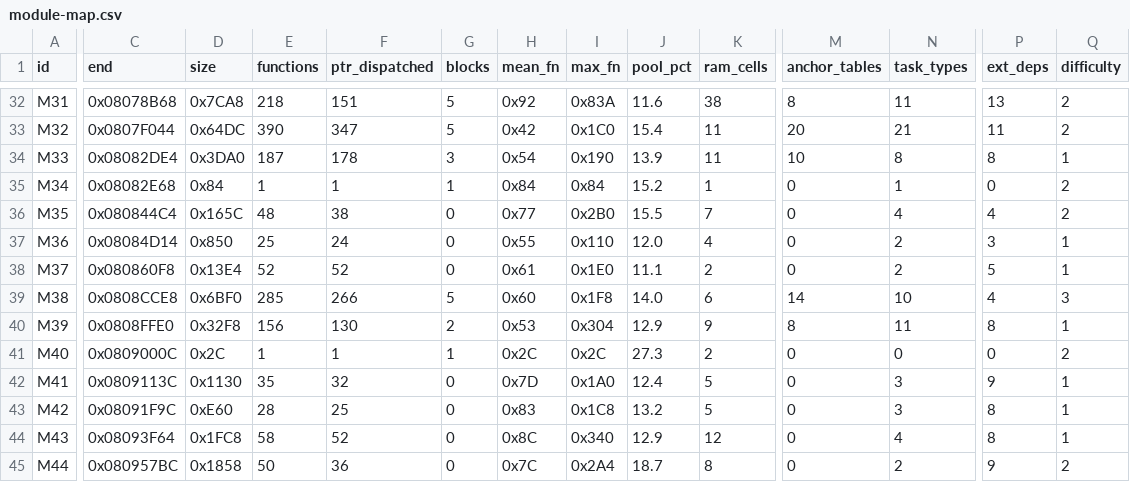
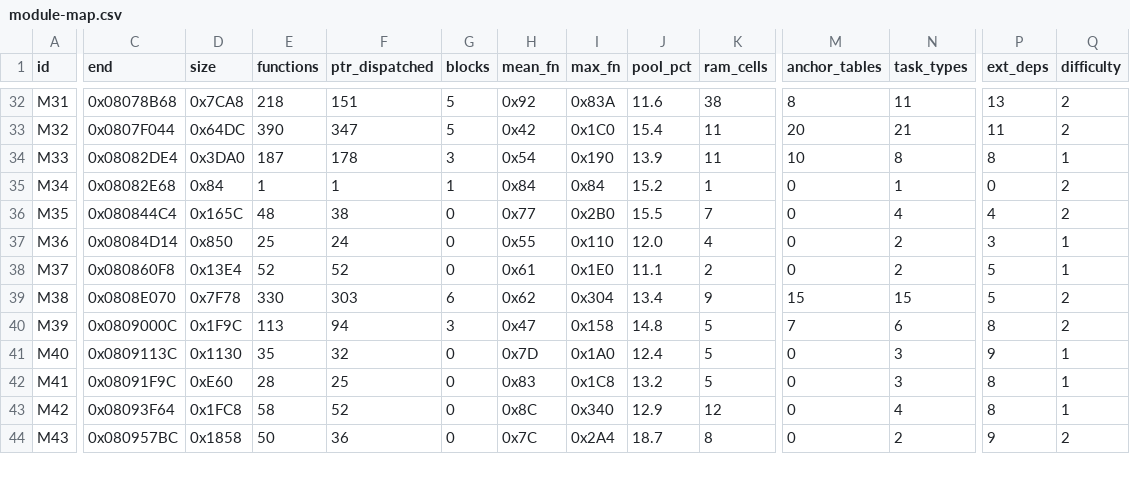
Before and after one commit to overjt/knidl, a CSV file: docs/analysis/module-map.csv, drawn as a sheet; only a part is shown, gaps mark what is left out; removed rows and columns are numbered as before the commit, all else as after; rows hold the shown columns only; the diff covers the shown part only; the diff names each change by its address in the sheet, - before the commit and + after, or states it on an @@ line.

```diff
--- a/docs/analysis/module-map.csv
+++ b/docs/analysis/module-map.csv
-C39 (end): 0x0808CCE8
+C39 (end): 0x0808E070
-D39 (size): 0x6BF0
+D39 (size): 0x7F78
-E39 (functions): 285
+E39 (functions): 330
-F39 (ptr_dispatched): 266
+F39 (ptr_dispatched): 303
-G39 (blocks): 5
+G39 (blocks): 6
-H39 (mean_fn): 0x60
+H39 (mean_fn): 0x62
-I39 (max_fn): 0x1F8
+I39 (max_fn): 0x304
-J39 (pool_pct): 14.0
+J39 (pool_pct): 13.4
-K39 (ram_cells): 6
+K39 (ram_cells): 9
-M39 (anchor_tables): 14
+M39 (anchor_tables): 15
-N39 (task_types): 10
+N39 (task_types): 15
-P39 (ext_deps): 4
+P39 (ext_deps): 5
-Q39 (difficulty): 3
+Q39 (difficulty): 2
-C40 (end): 0x0808FFE0
+C40 (end): 0x0809000C
-D40 (size): 0x32F8
+D40 (size): 0x1F9C
-E40 (functions): 156
+E40 (functions): 113
-F40 (ptr_dispatched): 130
+F40 (ptr_dispatched): 94
-G40 (blocks): 2
+G40 (blocks): 3
-H40 (mean_fn): 0x53
+H40 (mean_fn): 0x47
-I40 (max_fn): 0x304
+I40 (max_fn): 0x158
-J40 (pool_pct): 12.9
+J40 (pool_pct): 14.8
-K40 (ram_cells): 9
+K40 (ram_cells): 5
-M40 (anchor_tables): 8
+M40 (anchor_tables): 7
-N40 (task_types): 11
+N40 (task_types): 6
-Q40 (difficulty): 1
+Q40 (difficulty): 2
-row 41: M40 | 0x0809000C | 0x2C | 1 | 1 | 1 | 0x2C | 0x2C | 27.3 | 2 | 0 | 0 | 0 | 2
-A41 (id): M41
+A41 (id): M40
-A42 (id): M42
+A42 (id): M41
-A43 (id): M43
+A43 (id): M42
-A44 (id): M44
+A44 (id): M43
```
Also changed, not shown: 26 edited cells elsewhere in this file, docs/analysis/callgraph.csv, docs/analysis/symbols.csv, 2 other files.
